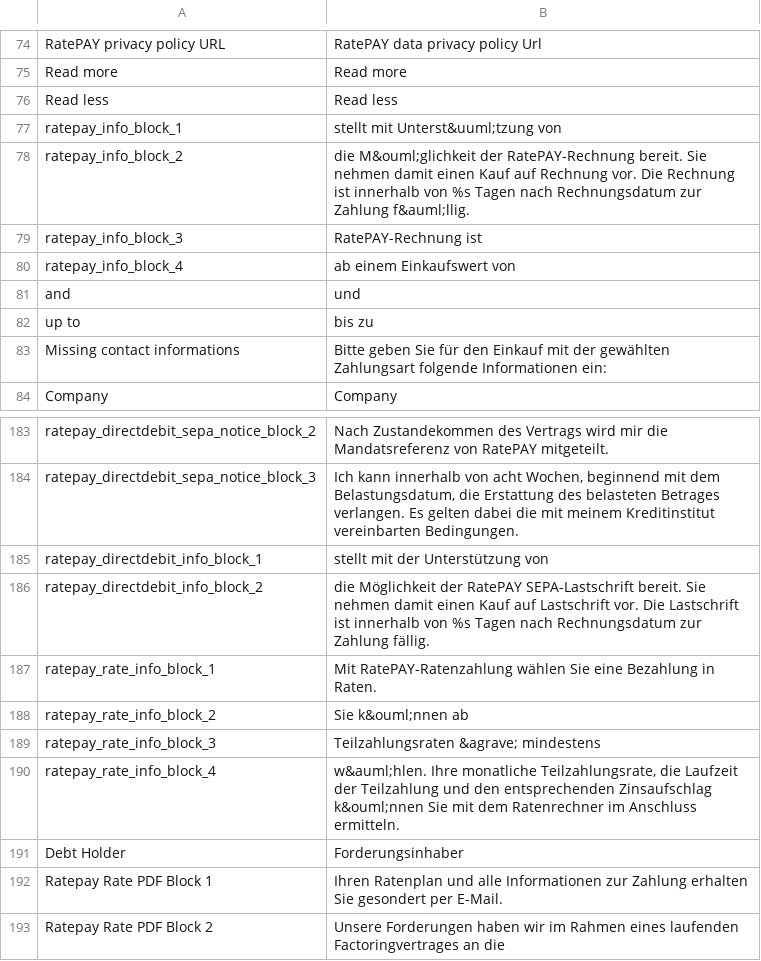
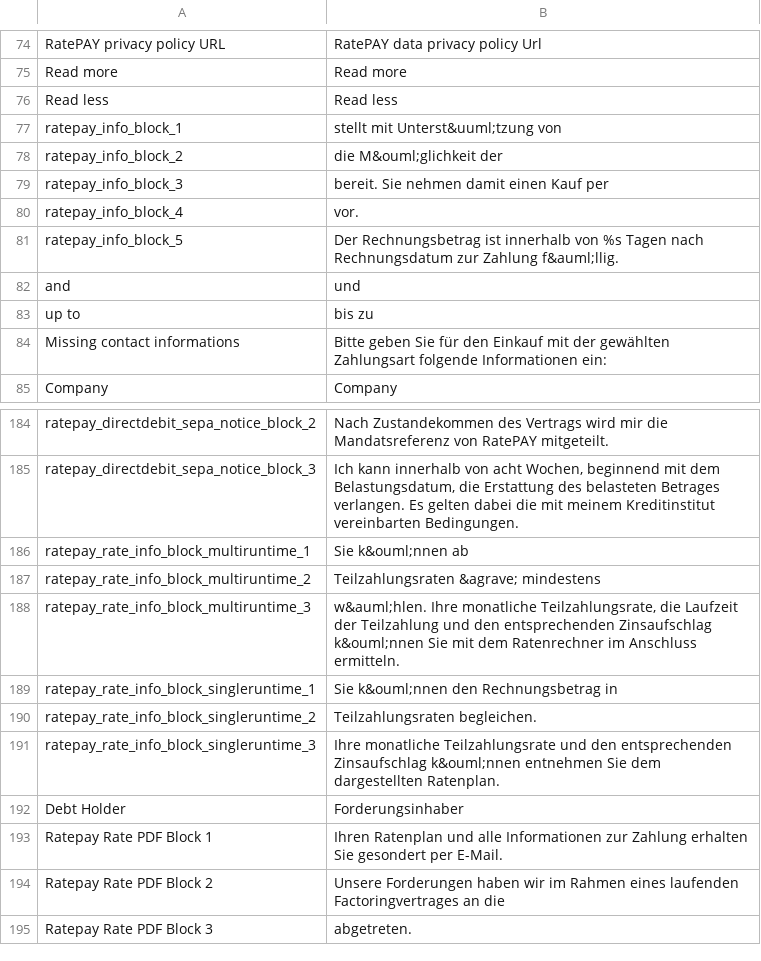
Before and after one commit to ratepay/magento1.7-module, a CSV file: app/locale/en_US/RatePAY_Ratepaypayment.csv, drawn as a sheet; only a part is shown, gaps mark what is left out; the shorter side is filled out with more unchanged rows.

```diff
--- a/app/locale/en_US/RatePAY_Ratepaypayment.csv
+++ b/app/locale/en_US/RatePAY_Ratepaypayment.csv
@@ -77,5 +77,6 @@
 "ratepay_info_block_1","stellt mit Unterst&uuml;tzung von "
-"ratepay_info_block_2","die M&ouml;glichkeit der RatePAY-Rechnung bereit. Sie nehmen damit einen Kauf auf Rechnung vor. Die Rechnung ist innerhalb von %s Tagen nach Rechnungsdatum zur Zahlung f&auml;llig."
-"ratepay_info_block_3","RatePAY-Rechnung ist "
-"ratepay_info_block_4","ab einem Einkaufswert von "
+"ratepay_info_block_2","die M&ouml;glichkeit der "
+"ratepay_info_block_3","bereit. Sie nehmen damit einen Kauf per "
+"ratepay_info_block_4","vor. "
+"ratepay_info_block_5","Der Rechnungsbetrag ist innerhalb von %s Tagen nach Rechnungsdatum zur Zahlung f&auml;llig."
 "and", "und"
@@ -184,8 +185,8 @@
 "ratepay_directdebit_sepa_notice_block_3","Ich kann innerhalb von acht Wochen, beginnend mit dem Belastungsdatum, die Erstattung des belasteten Betrages verlangen. Es gelten dabei die mit meinem Kreditinstitut vereinbarten Bedingungen."
-"ratepay_directdebit_info_block_1","stellt mit der Unterstützung von "
-"ratepay_directdebit_info_block_2","die Möglichkeit der RatePAY SEPA-Lastschrift bereit. Sie nehmen damit einen Kauf auf Lastschrift vor. Die Lastschrift ist innerhalb von %s Tagen nach Rechnungsdatum zur Zahlung fällig."
-"ratepay_rate_info_block_1","Mit RatePAY-Ratenzahlung wählen Sie eine Bezahlung in Raten."
-"ratepay_rate_info_block_2","Sie k&ouml;nnen ab "
-"ratepay_rate_info_block_3","Teilzahlungsraten &agrave; mindestens "
-"ratepay_rate_info_block_4","w&auml;hlen. Ihre monatliche Teilzahlungsrate, die Laufzeit der Teilzahlung und den entsprechenden Zinsaufschlag k&ouml;nnen Sie mit dem Ratenrechner im Anschluss ermitteln."
+"ratepay_rate_info_block_multiruntime_1","Sie k&ouml;nnen ab "
+"ratepay_rate_info_block_multiruntime_2","Teilzahlungsraten &agrave; mindestens "
+"ratepay_rate_info_block_multiruntime_3","w&auml;hlen. Ihre monatliche Teilzahlungsrate, die Laufzeit der Teilzahlung und den entsprechenden Zinsaufschlag k&ouml;nnen Sie mit dem Ratenrechner im Anschluss ermitteln."
+"ratepay_rate_info_block_singleruntime_1","Sie k&ouml;nnen den Rechnungsbetrag in "
+"ratepay_rate_info_block_singleruntime_2","Teilzahlungsraten begleichen. "
+"ratepay_rate_info_block_singleruntime_3","Ihre monatliche Teilzahlungsrate und den entsprechenden Zinsaufschlag k&ouml;nnen entnehmen Sie dem dargestellten Ratenplan."
 "Debt Holder","Forderungsinhaber"
```
Also changed, not shown: app/locale/de_DE/RatePAY_Ratepaypayment.csv, 9 other files.
